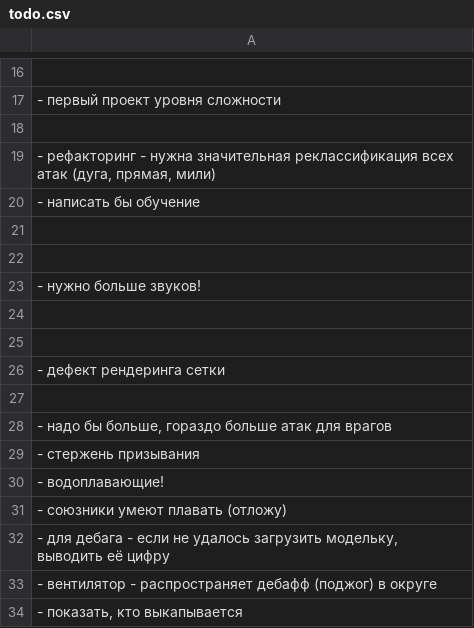
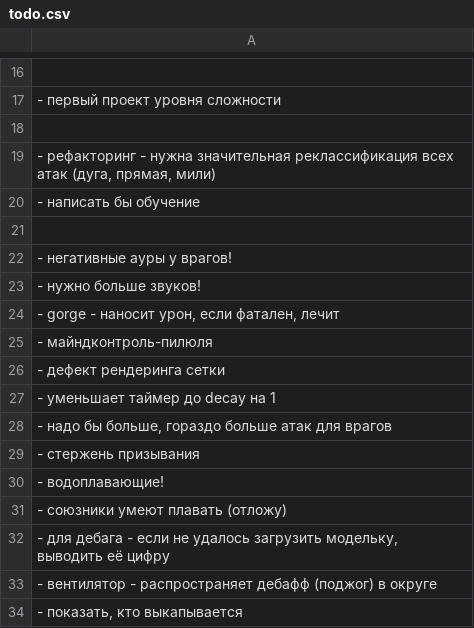
Before and after one commit to 80STH/NGTBS-3, a CSV file: docs/todo.csv, drawn as a sheet; only a part is shown, gaps mark what is left out.

```diff
--- a/docs/todo.csv
+++ b/docs/todo.csv
@@ -21,8 +21,8 @@
 
-
+- негативные ауры у врагов!
 - нужно больше звуков!
-
-
+"- gorge - наносит урон, если фатален, лечит"
+- майндконтроль-пилюля
 - дефект рендеринга сетки
-
+- уменьшает таймер до decay на 1
 "- надо бы больше, гораздо больше атак для врагов"
```
Also changed, not shown: 9 other files.
